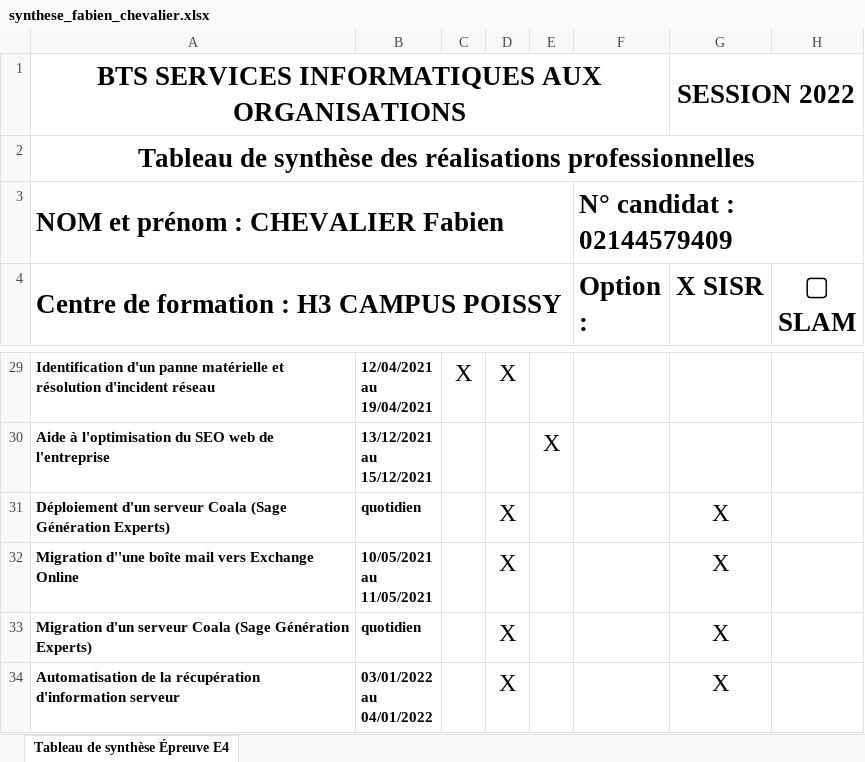
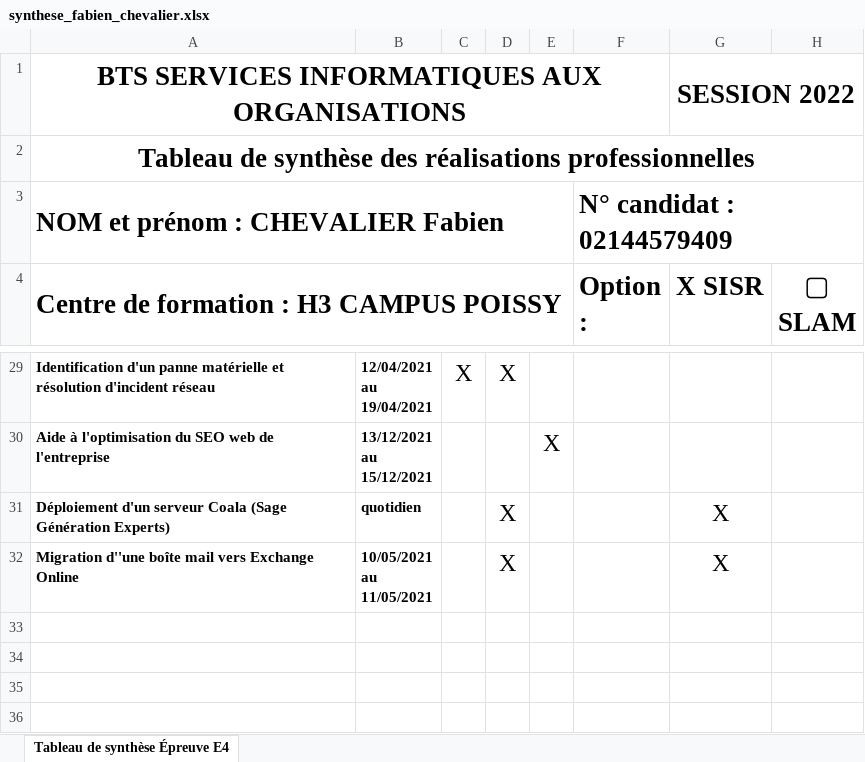
Before and after one commit to fabienchevalier/bts, an Excel workbook: _site/assets/files/atelier/synthese_fabien_chevalier.xlsx, sheet Tableau de synthèse Épreuve E4, drawn as a sheet; only a part is shown, gaps mark what is left out; values as stored, in another font and other column widths than the file's, no borders; ↵ is a line break in a cell; the diff names each change by its address in the sheet, - before the commit and + after, or states it on an @@ line.

```diff
--- a/_site/assets/files/atelier/synthese_fabien_chevalier.xlsx (sheet Tableau de synthèse Épreuve E4)
+++ b/_site/assets/files/atelier/synthese_fabien_chevalier.xlsx (sheet Tableau de synthèse Épreuve E4)
-row 33: Migration d'un serveur Coala (Sage Génération Experts) | quotidien |  | X |  |  | X
-row 34: Automatisation de la récupération d'information serveur | 03/01/2022 ↵ au ↵ 04/01/2022 |  | X |  |  | X
```
Also changed, not shown: assets/files/atelier/synthese_fabien_chevalier.xlsx, 9 other files.
